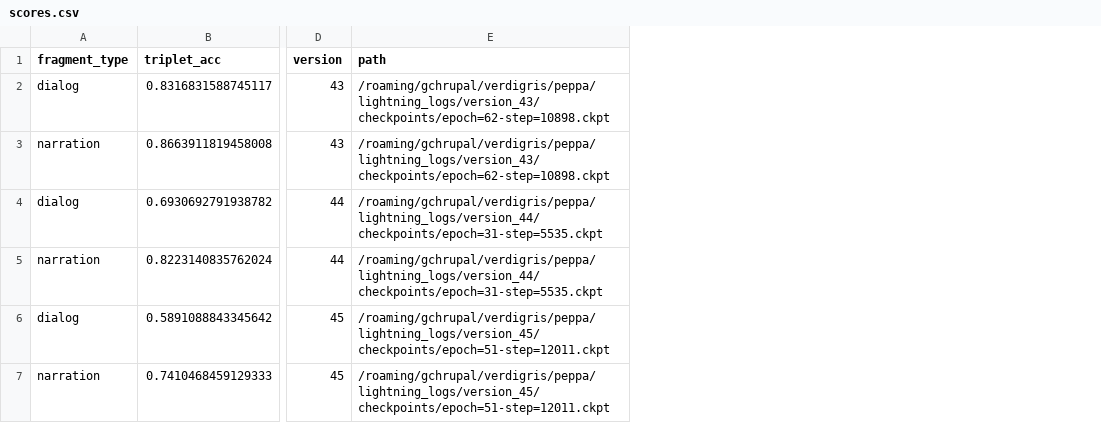
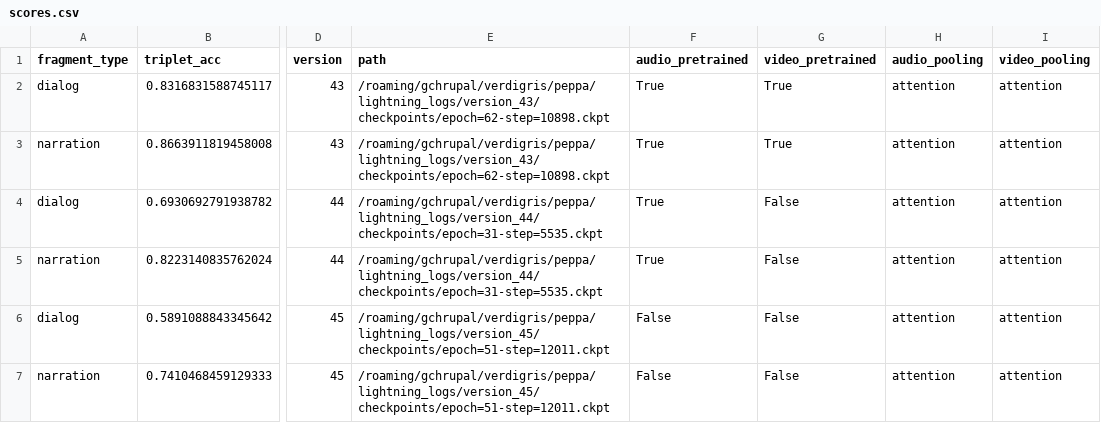
Before and after one commit to gchrupala/peppa, a CSV file: results/scores.csv, drawn as a sheet; only a part is shown, gaps mark what is left out; the diff names each change by its address in the sheet, - before the commit and + after, or states it on an @@ line.

Commit message:
Updating results.

```diff
--- a/results/scores.csv
+++ b/results/scores.csv
+column F (audio_pretrained), rows 2-7: True | True | True | True | False | False
+column G (video_pretrained), rows 2-7: True | True | False | False | False | False
+column H (audio_pooling), rows 2-7: all attention
+column I (video_pooling), rows 2-7: all attention
```
Also changed, not shown: 13 other files.
